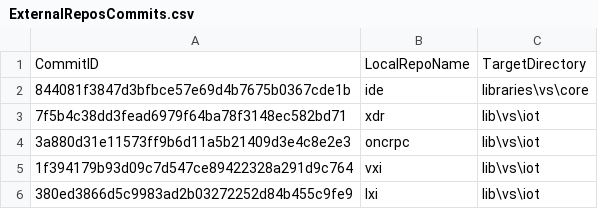
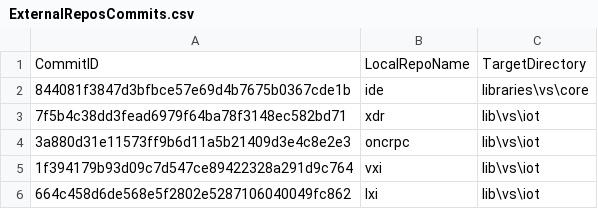
Before and after one commit to ATECoder/dn.lxi, a CSV file: ExternalReposCommits.csv, drawn as a sheet.

```diff
--- a/ExternalReposCommits.csv
+++ b/ExternalReposCommits.csv
@@ -5,2 +5,2 @@ CommitID,LocalRepoName,TargetDirectory
 1f394179b93d09c7d547ce89422328a291d9c764,vxi,lib\vs\iot
-380ed3866d5c9983ad2b03272252d84b455c9fe9,lxi,lib\vs\iot
+664c458d6de568e5f2802e5287106040049fc862,lxi,lib\vs\iot
```
Also changed, not shown: 2 other files.
